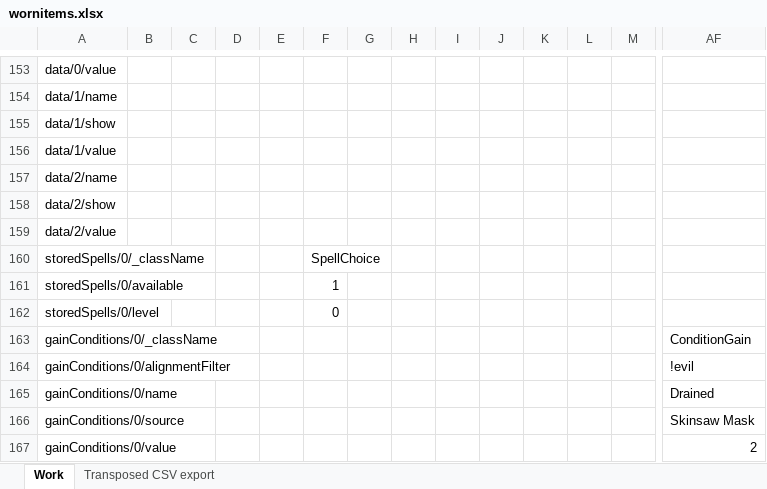
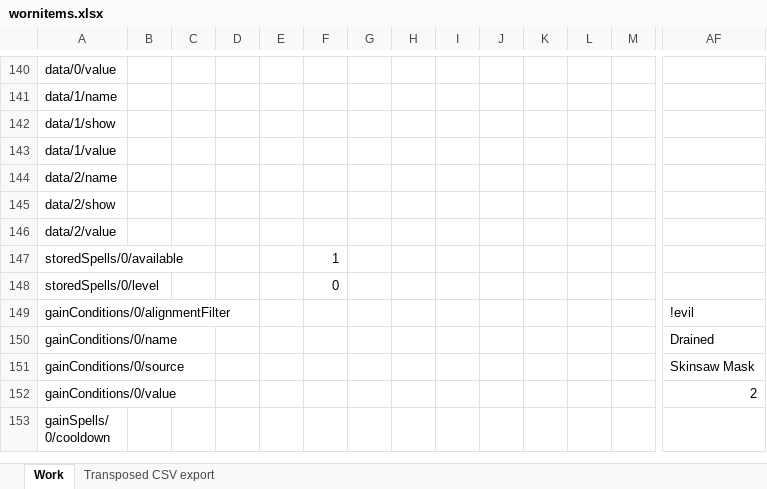
Before and after one commit to bukiro/PECS-Work-Assets, an Excel workbook: wornitems.xlsx, sheet Work, drawn as a sheet; only a part is shown, gaps mark what is left out; the shorter side is filled out with more unchanged rows; values as stored, in another font and other column widths than the file's, no cell formats; conditional formats not drawn; rows hold the shown columns only; the diff covers the shown part only; the diff names each change by its address in the sheet, - before the commit and + after, or states it on an @@ line.

Commit message:
Removed _className attribute

```diff
--- a/wornitems.xlsx (sheet Work)
+++ b/wornitems.xlsx (sheet Work)
-row 160: storedSpells/0/_className |  |  |  |  | SpellChoice
-row 163: gainConditions/0/_className |  |  |  |  |  |  |  |  |  |  |  |  | ConditionGain
```
Also changed, not shown: 15 removed rows elsewhere in this sheet, cell formats, activities.xlsx, 1 other file.
